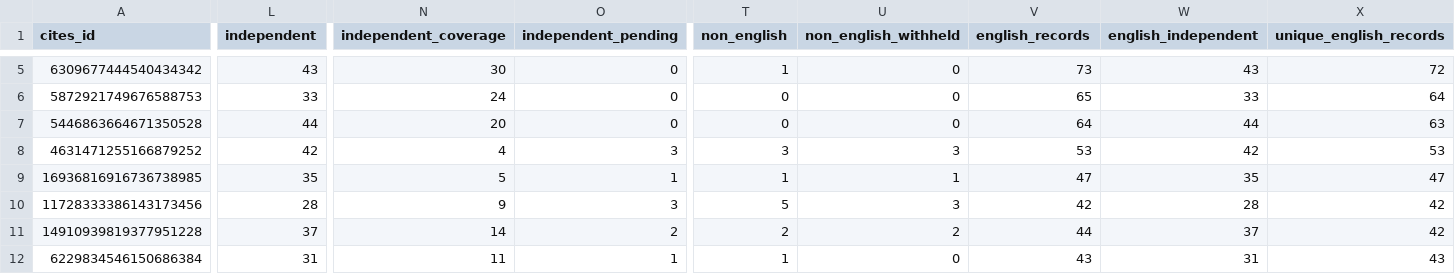
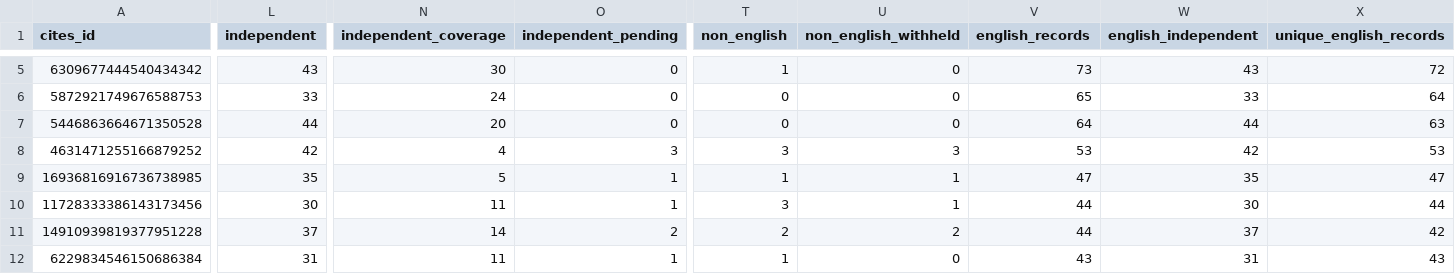
Before and after one commit to akulmehta/academic-citation-tracker, a CSV file: Independent Citation Record/Exhibits/Supporting/citation-ledger-2026-11-02.csv, drawn as a sheet; only a part is shown, gaps mark what is left out; the diff covers the shown part only; the diff names each change by its address in the sheet, - before the commit and + after, or states it on an @@ line.

```diff
--- a/Independent Citation Record/Exhibits/Supporting/citation-ledger-2026-11-02.csv
+++ b/Independent Citation Record/Exhibits/Supporting/citation-ledger-2026-11-02.csv
-L10 (independent): 28
+L10 (independent): 30
-N10 (independent_coverage): 9
+N10 (independent_coverage): 11
-O10 (independent_pending): 3
+O10 (independent_pending): 1
-T10 (non_english): 5
+T10 (non_english): 3
-U10 (non_english_withheld): 3
+U10 (non_english_withheld): 1
-V10 (english_records): 42
+V10 (english_records): 44
-W10 (english_independent): 28
+W10 (english_independent): 30
-X10 (unique_english_records): 42
+X10 (unique_english_records): 44
```
Also changed, not shown: 5 edited cells elsewhere in this file, Independent Citation Record/Exhibits/Supporting/citation-ledger-history.csv, 28 other files.
